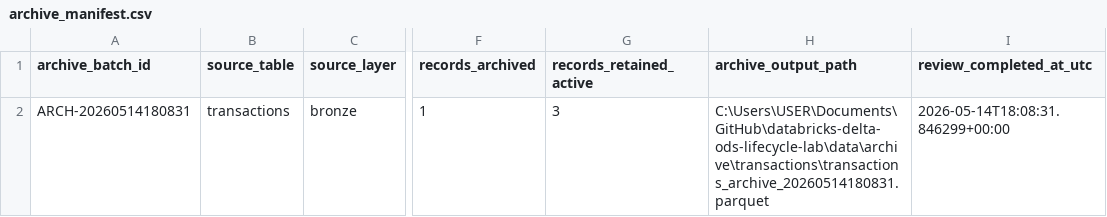
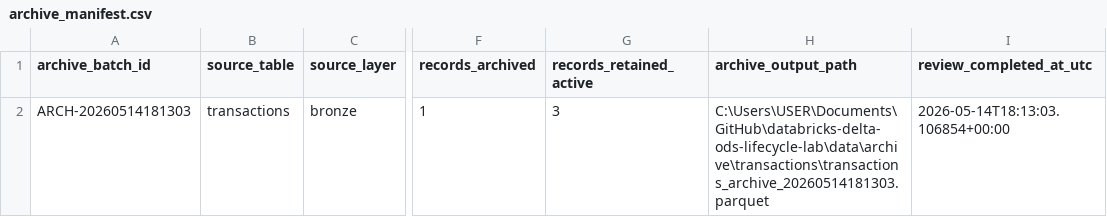
Before and after one commit to simasaadi/databricks-delta-ods-lifecycle-lab, a CSV file: governance/archive_manifest.csv, drawn as a sheet; only a part is shown, gaps mark what is left out; the diff names each change by its address in the sheet, - before the commit and + after, or states it on an @@ line.

```diff
--- a/governance/archive_manifest.csv
+++ b/governance/archive_manifest.csv
-A2 (archive_batch_id): ARCH-20260514180831
+A2 (archive_batch_id): ARCH-20260514181303
-H2 (archive_output_path): C:\Users\USER\Documents\GitHub\databricks-delta-ods-lifecycle-lab\data\archive\transactions\transactions_archive_20260514180831.parquet
+H2 (archive_output_path): C:\Users\USER\Documents\GitHub\databricks-delta-ods-lifecycle-lab\data\archive\transactions\transactions_archive_20260514181303.parquet
-I2 (review_completed_at_utc): 2026-05-14T18:08:31.846299+00:00
+I2 (review_completed_at_utc): 2026-05-14T18:13:03.106854+00:00
```
Also changed, not shown: governance/active_transaction_records_after_retention_review.csv, governance/bronze_ingestion_manifest.csv, 14 other files.
